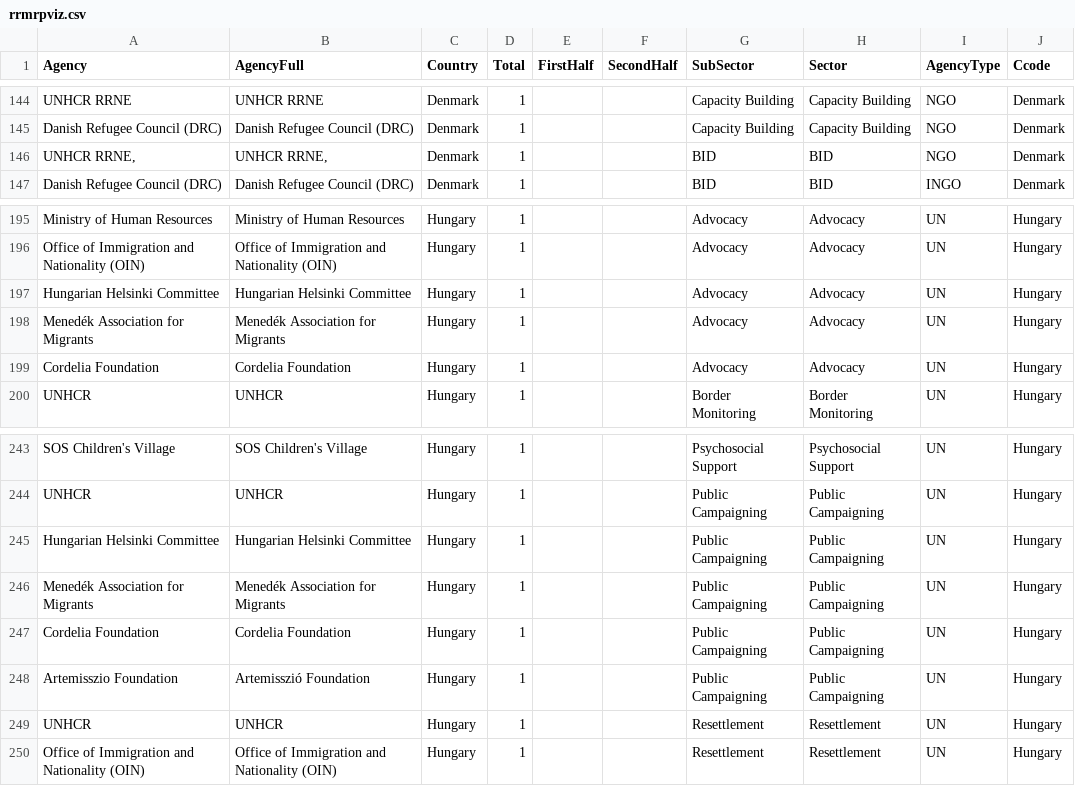
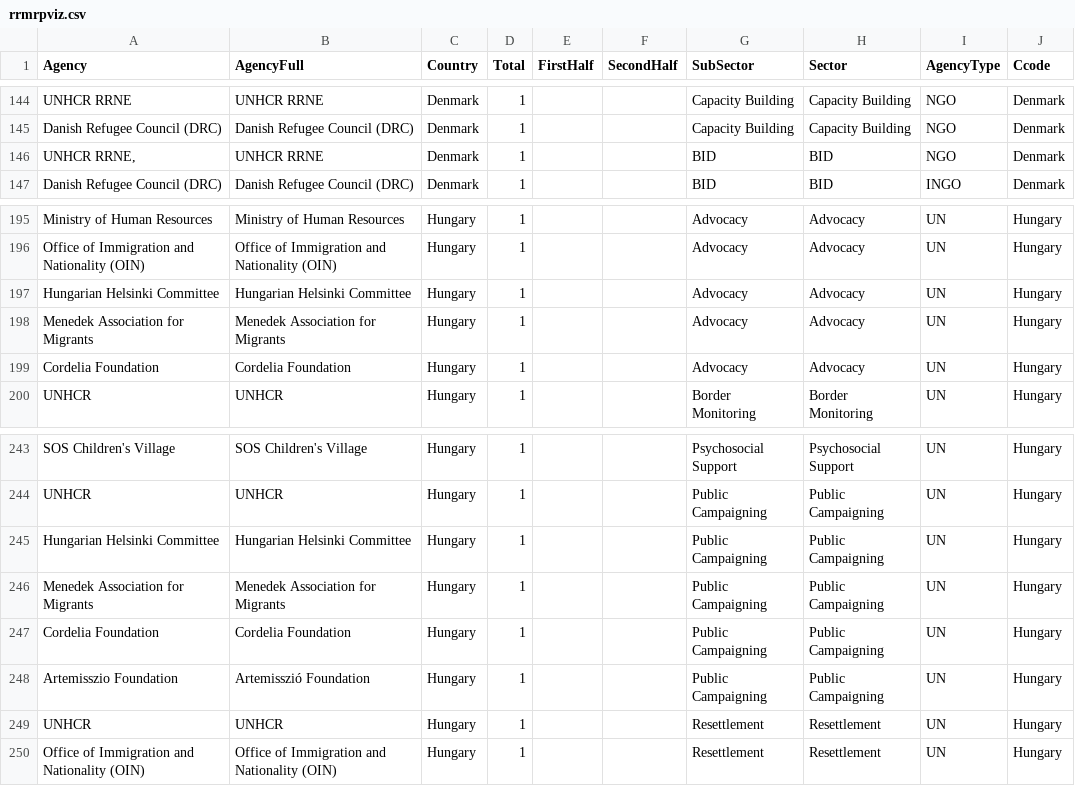
Before and after one commit to sofiaqiriazi/Child-Protection, a CSV file: data/rrmrpviz.csv, drawn as a sheet; only a part is shown, gaps mark what is left out; the diff covers the shown part only.

```diff
--- a/data/rrmrpviz.csv
+++ b/data/rrmrpviz.csv
@@ -145,3 +145,3 @@ UNHCR RRNE,UNHCR RRNE,Denmark,1,,,Capacity Building,Capacity Building,NGO,Denmar
 Danish Refugee Council (DRC),Danish Refugee Council (DRC),Denmark,1,,,Capacity Building,Capacity Building,NGO,Denmark
-"UNHCR RRNE,","UNHCR RRNE,",Denmark,1,,,BID,BID,NGO,Denmark
+"UNHCR RRNE,",UNHCR RRNE,Denmark,1,,,BID,BID,NGO,Denmark
 Danish Refugee Council (DRC),Danish Refugee Council (DRC),Denmark,1,,,BID,BID,INGO,Denmark
@@ -197,3 +197,3 @@ Office of Immigration and Nationality (OIN),Office of Immigration and Nationalit
 Hungarian Helsinki Committee,Hungarian Helsinki Committee,Hungary,1,,,Advocacy,Advocacy,UN,Hungary
-Menedék Association for Migrants ,Menedék Association for Migrants ,Hungary,1,,,Advocacy,Advocacy,UN,Hungary
+Menedek Association for Migrants ,Menedek Association for Migrants ,Hungary,1,,,Advocacy,Advocacy,UN,Hungary
 Cordelia Foundation,Cordelia Foundation,Hungary,1,,,Advocacy,Advocacy,UN,Hungary
@@ -245,3 +245,3 @@ UNHCR,UNHCR,Hungary,1,,,Public Campaigning,Public Campaigning,UN,Hungary
 Hungarian Helsinki Committee,Hungarian Helsinki Committee,Hungary,1,,,Public Campaigning,Public Campaigning,UN,Hungary
-Menedék Association for Migrants ,Menedék Association for Migrants ,Hungary,1,,,Public Campaigning,Public Campaigning,UN,Hungary
+Menedek Association for Migrants ,Menedek Association for Migrants ,Hungary,1,,,Public Campaigning,Public Campaigning,UN,Hungary
 Cordelia Foundation,Cordelia Foundation,Hungary,1,,,Public Campaigning,Public Campaigning,UN,Hungary
```
Also changed, not shown: 15 edited cells elsewhere in this file.
